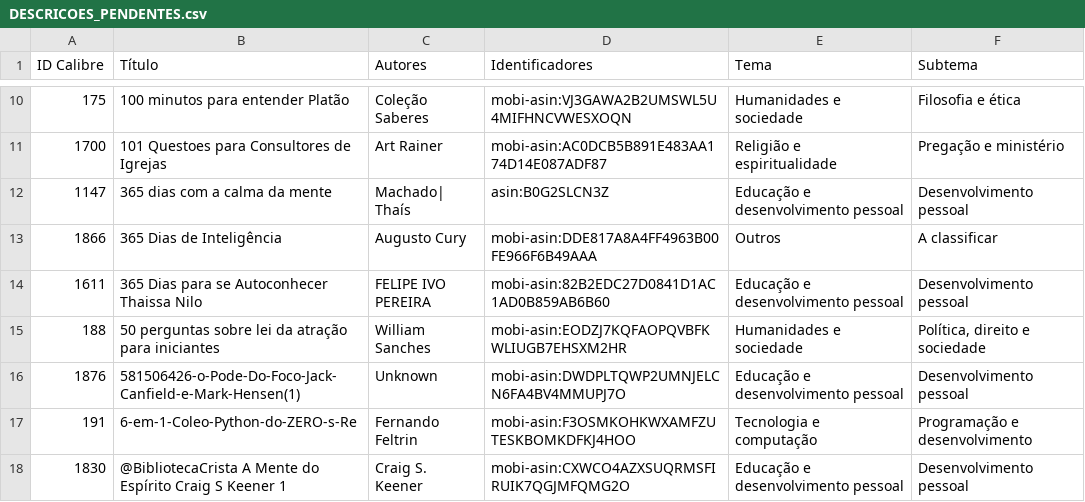
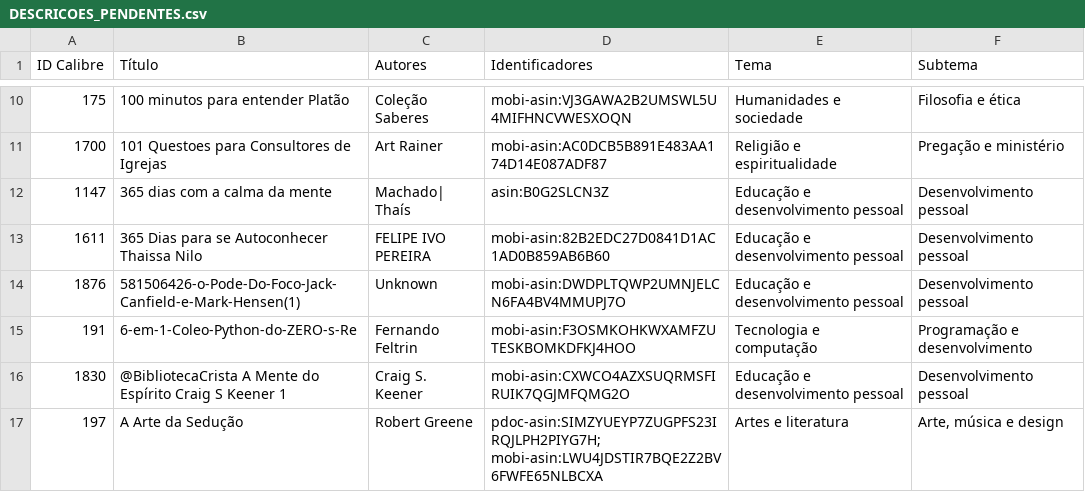
Before and after one commit to devfilipeivopereira/ebooks_epub, a CSV file: DESCRICOES_PENDENTES.csv, drawn as a sheet; only a part is shown, gaps mark what is left out; the shorter side is filled out with more unchanged rows; the diff names each change by its address in the sheet, - before the commit and + after, or states it on an @@ line.

```diff
--- a/DESCRICOES_PENDENTES.csv
+++ b/DESCRICOES_PENDENTES.csv
-row 13: 1866 | 365 Dias de Inteligência | Augusto Cury | mobi-asin:DDE817A8A4FF4963B00FE966F6B49AAA | Outros | A classificar
-row 15: 188 | 50 perguntas sobre lei da atração para iniciantes | William Sanches | mobi-asin:EODZJ7KQFAOPQVBFKWLIUGB7EHSXM2HR | Humanidades e sociedade | Política, direito e sociedade
```
Also changed, not shown: 6 other files.
